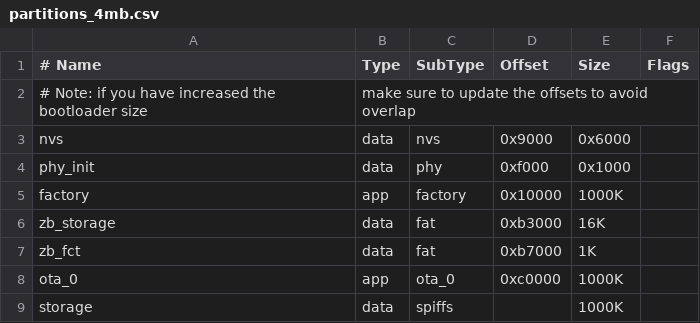
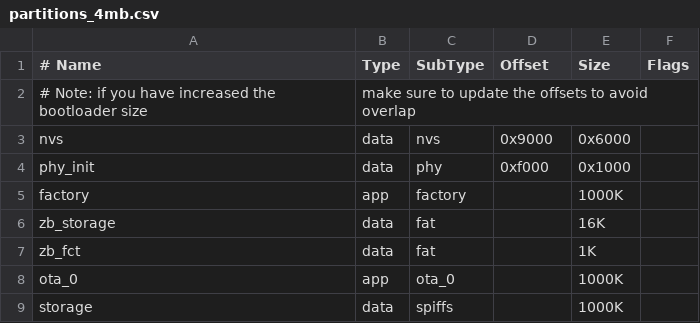
Before and after one commit to Live-Control-Project/MEEF, a CSV file: partitions_4mb.csv, drawn as a sheet.

```diff
--- a/partitions_4mb.csv
+++ b/partitions_4mb.csv
@@ -4,6 +4,6 @@ nvs,        data, nvs,      0x9000,  0x6000,
 phy_init,   data, phy,      0xf000,  0x1000,
-factory,    app,  factory,  0x10000, 1000K,
-zb_storage, data, fat,      0xb3000, 16K,
-zb_fct,     data, fat,      0xb7000, 1K,
-ota_0,      app,  ota_0,    0xc0000, 1000K,
+factory,    app,  factory,         , 1000K,
+zb_storage, data, fat,             , 16K,
+zb_fct,     data, fat,             , 1K,
+ota_0,      app,  ota_0,           , 1000K,
 storage,    data, spiffs,          , 1000K,
```
Also changed, not shown: partitions_2mb.csv, partitions_8mb.csv, 4 other files.
